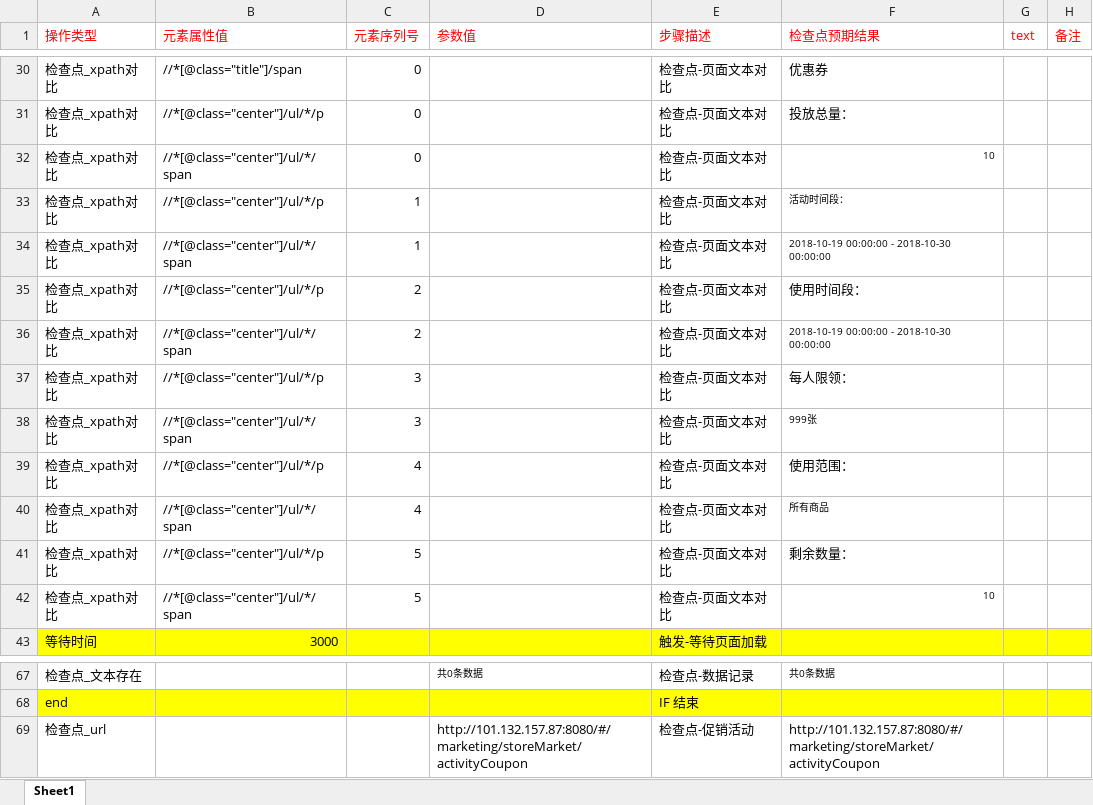
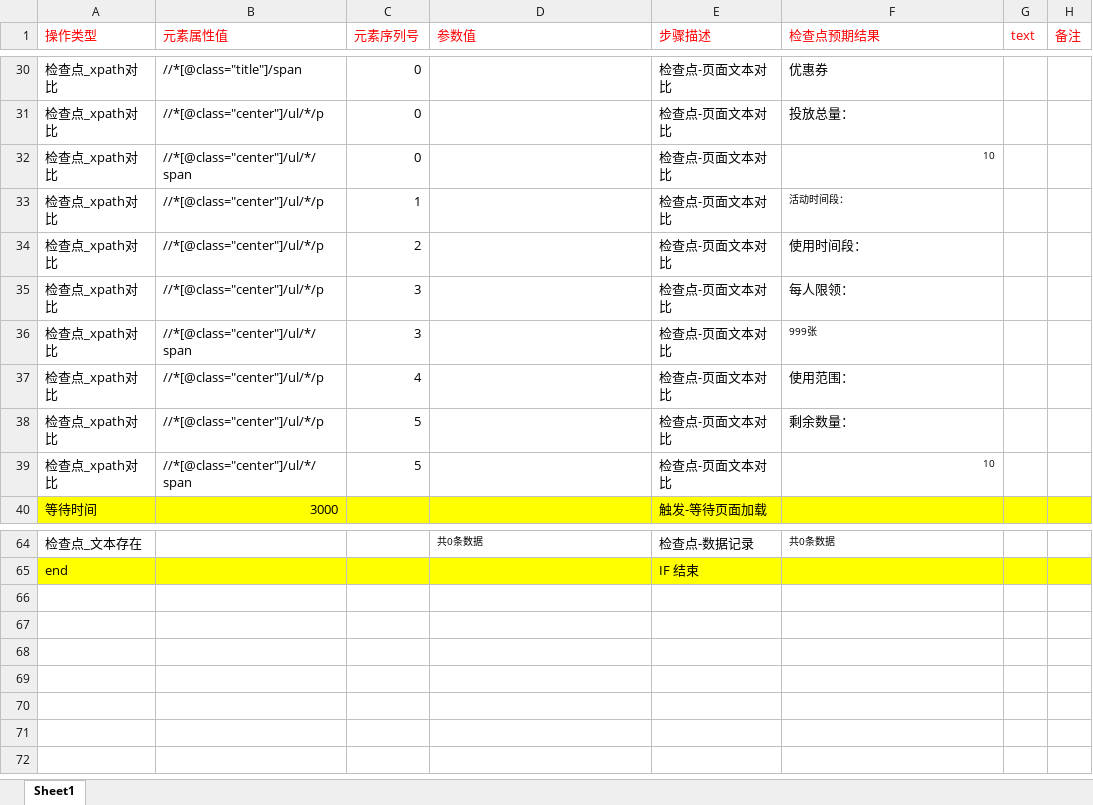
Before and after one commit to BearWwang/auto, an Excel workbook: moyusi/Keywords/Web/优惠券-未开始检查.xlsx, sheet Sheet1, drawn as a sheet; only a part is shown, gaps mark what is left out; values as stored, in another font and other column widths than the file's, no borders; the diff names each change by its address in the sheet, - before the commit and + after, or states it on an @@ line.

```diff
--- a/moyusi/Keywords/Web/优惠券-未开始检查.xlsx (sheet Sheet1)
+++ b/moyusi/Keywords/Web/优惠券-未开始检查.xlsx (sheet Sheet1)
-row 34: 检查点_xpath对比 | //*[@class="center"]/ul/*/span | 1 |  | 检查点-页面文本对比 | 2018-10-19 00:00:00 - 2018-10-30 00:00:00
-row 36: 检查点_xpath对比 | //*[@class="center"]/ul/*/span | 2 |  | 检查点-页面文本对比 | 2018-10-19 00:00:00 - 2018-10-30 00:00:00
-row 40: 检查点_xpath对比 | //*[@class="center"]/ul/*/span | 4 |  | 检查点-页面文本对比 | 所有商品
-row 69: 检查点_url |  |  | http://101.132.157.87:8080/#/marketing/storeMarket/activityCoupon | 检查点-促销活动 | http://101.132.157.87:8080/#/marketing/storeMarket/activityCoupon
```
Also changed, not shown: moyusi/Keywords/Web/优惠券-新增未开始的活动.xlsx, moyusi/Keywords/Web/优惠券-新增进行中的活动.xlsx, 24 other files.
